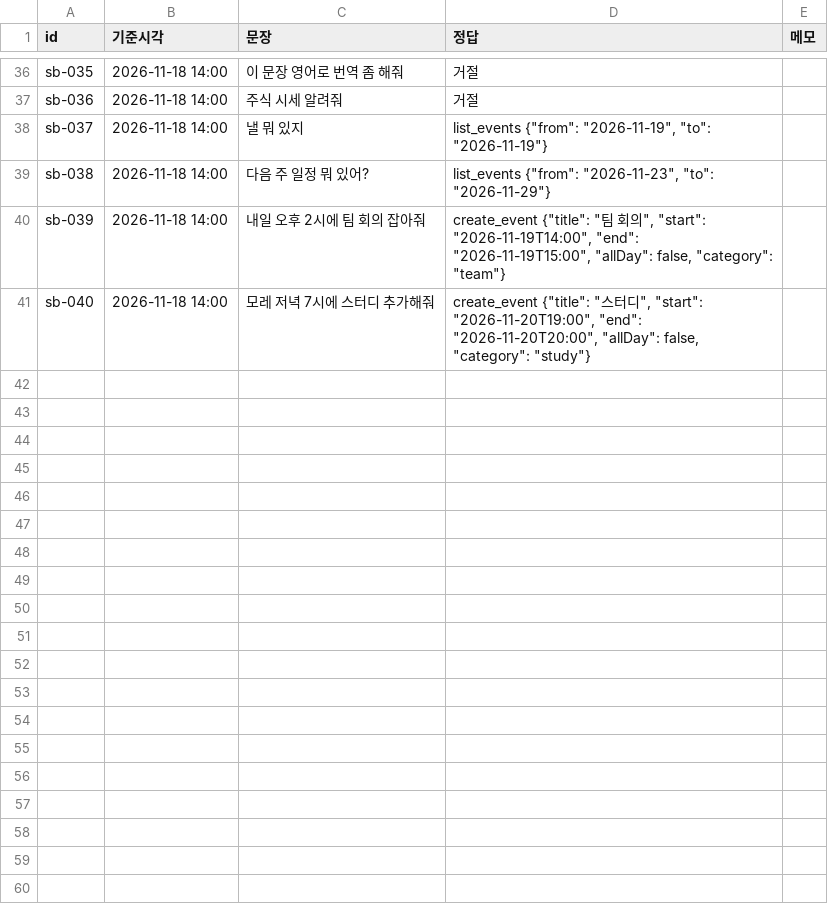
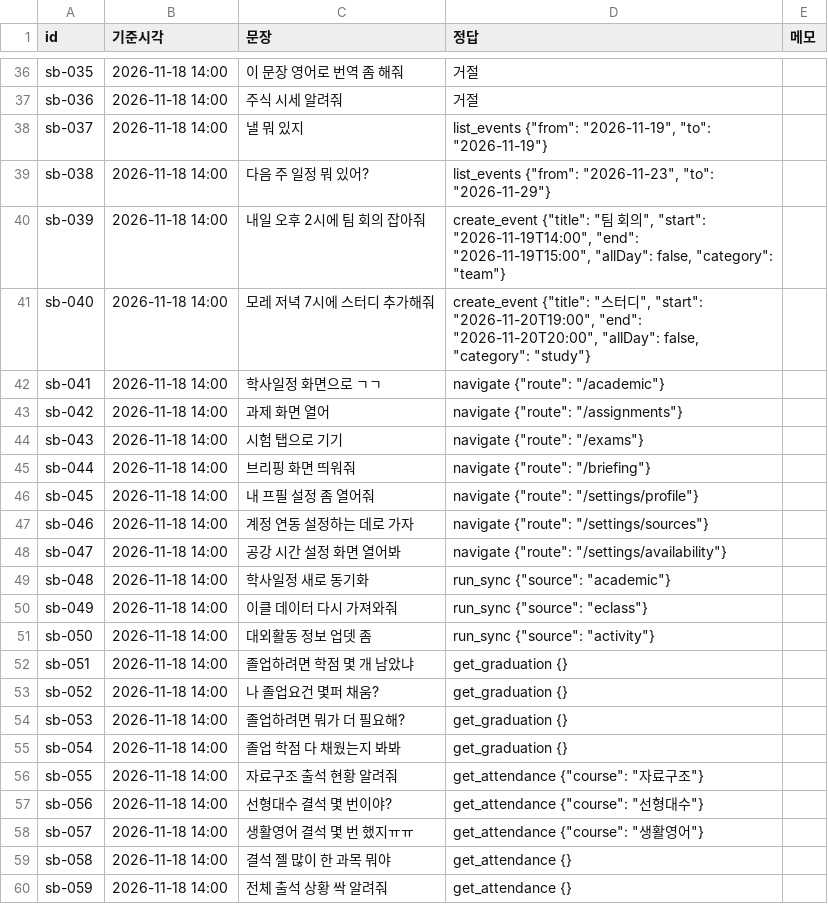
Before and after one commit to AIM-Output/Univ-Us_AI, a TSV file: data_src/real/subin.tsv, drawn as a sheet; only a part is shown, gaps mark what is left out; the diff covers the shown part only.

```diff
--- a/data_src/real/subin.tsv
+++ b/data_src/real/subin.tsv
@@ -41,0 +42,19 @@ sb-040	2026-11-18 14:00	모레 저녁 7시에 스터디 추가해줘	create_even
+sb-041	2026-11-18 14:00	학사일정 화면으로 ㄱㄱ	navigate {"route": "/academic"}	
+sb-042	2026-11-18 14:00	과제 화면 열어	navigate {"route": "/assignments"}	
+sb-043	2026-11-18 14:00	시험 탭으로 기기	navigate {"route": "/exams"}	
+sb-044	2026-11-18 14:00	브리핑 화면 띄워줘	navigate {"route": "/briefing"}	
+sb-045	2026-11-18 14:00	내 프필 설정 좀 열어줘	navigate {"route": "/settings/profile"}	
+sb-046	2026-11-18 14:00	계정 연동 설정하는 데로 가자	navigate {"route": "/settings/sources"}	
+sb-047	2026-11-18 14:00	공강 시간 설정 화면 열어봐	navigate {"route": "/settings/availability"}	
+sb-048	2026-11-18 14:00	학사일정 새로 동기화	run_sync {"source": "academic"}	
+sb-049	2026-11-18 14:00	이클 데이터 다시 가져와줘	run_sync {"source": "eclass"}	
+sb-050	2026-11-18 14:00	대외활동 정보 업뎃 좀	run_sync {"source": "activity"}	
+sb-051	2026-11-18 14:00	졸업하려면 학점 몇 개 남았냐	get_graduation {}	
+sb-052	2026-11-18 14:00	나 졸업요건 몇퍼 채움?	get_graduation {}	
+sb-053	2026-11-18 14:00	졸업하려면 뭐가 더 필요해?	get_graduation {}	
+sb-054	2026-11-18 14:00	졸업 학점 다 채웠는지 봐봐	get_graduation {}	
+sb-055	2026-11-18 14:00	자료구조 출석 현황 알려줘	get_attendance {"course": "자료구조"}	
+sb-056	2026-11-18 14:00	선형대수 결석 몇 번이야?	get_attendance {"course": "선형대수"}	
+sb-057	2026-11-18 14:00	생활영어 결석 몇 번 했지ㅠㅠ	get_attendance {"course": "생활영어"}	
+sb-058	2026-11-18 14:00	결석 젤 많이 한 과목 뭐야	get_attendance {}	
+sb-059	2026-11-18 14:00	전체 출석 상황 싹 알려줘	get_attendance {}	
```
Also changed, not shown: 21 added rows elsewhere in this file.
